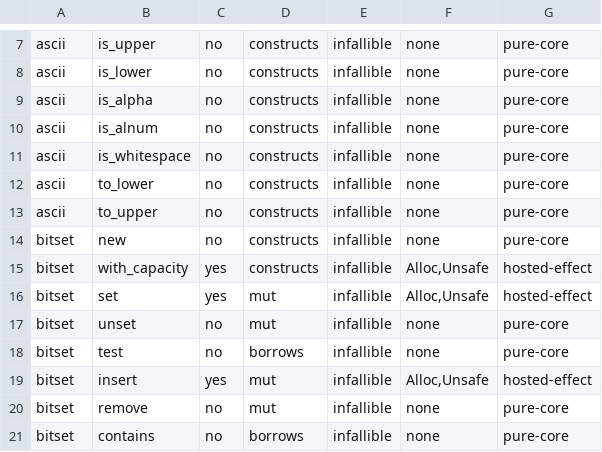
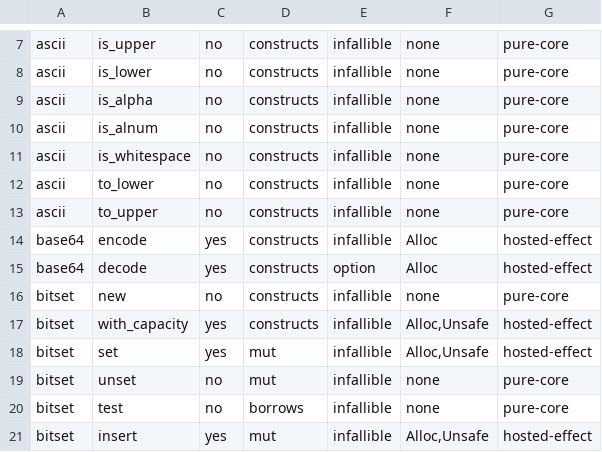
Before and after one commit to lambdaclass/concrete, a TSV file: docs/stdlib/STDLIB_SURFACE_MANIFEST.tsv, drawn as a sheet; only a part is shown, gaps mark what is left out; the shorter side is filled out with more unchanged rows.

Commit message:
feat: close all base64_cli pulls (std.base64 + E0110 hint) + pin resolved drop-glue rules
std.base64 (pull 3): RFC 4648 encode/decode ported from the workload-verified
inline version, STRICTER on padding (only in the final group, pad2=>pad3),
Option-failing decode per 13t; RFC section-10 vectors + 4 reject tests. The
workload now imports it — proof-of-pull; inline impl deleted. Manifest
regenerated (10/0).

E0110 hint (pull 4): a std.* import failing to resolve now explains project
mode (concrete new / Concrete.toml) instead of a bare 'unknown module' —
first-contact friction #1.

Drop-glue design RESOLVED (the decision both review threads asked to force,
one source of truth in docs/RUNTIME_COLLECTIONS.md, H18 entry synced):
1. Destroy is infallible-only — PERMANENT rule (fallible cleanup keeps
   explicit close(self)->Result, no Destroy; Vec<File> drains, never drops).
2. Conditional propagation: Vec<T>: Destroy iff T: Destroy (conditional-Copy
   machinery).
3. Glue capabilities derived from element destructors, visible in the drop
   signature — the FINAL model (anything else is capability laundering).
4. v1 glue is with(Alloc) — documented V1 RESTRICTION (every real Destroy is
   memory-only), symbolic associated-cap machinery in Check deferred until an
   infallible non-Alloc destructor is pulled.
Plus: forced-explicit disposal PERMANENT (no scope-end auto-drop — linear,
not affine); replace(i,v)->T as the overwrite primitive.

Battery: fast 1655/0 (stdlib 286/0), golden 54/0, examples 133/0,
bytes-text-boundary 16/0, error-conventions 4/0, error-leaks 13/0,
diagnostics-quality 6/0.

```diff
--- a/docs/stdlib/STDLIB_SURFACE_MANIFEST.tsv
+++ b/docs/stdlib/STDLIB_SURFACE_MANIFEST.tsv
@@ -13,2 +13,4 @@ ascii	to_lower	no	constructs	infallible	none	pure-core
 ascii	to_upper	no	constructs	infallible	none	pure-core
+base64	encode	yes	constructs	infallible	Alloc	hosted-effect
+base64	decode	yes	constructs	option	Alloc	hosted-effect
 bitset	new	no	constructs	infallible	none	pure-core
```
Also changed, not shown: 7 other files.
